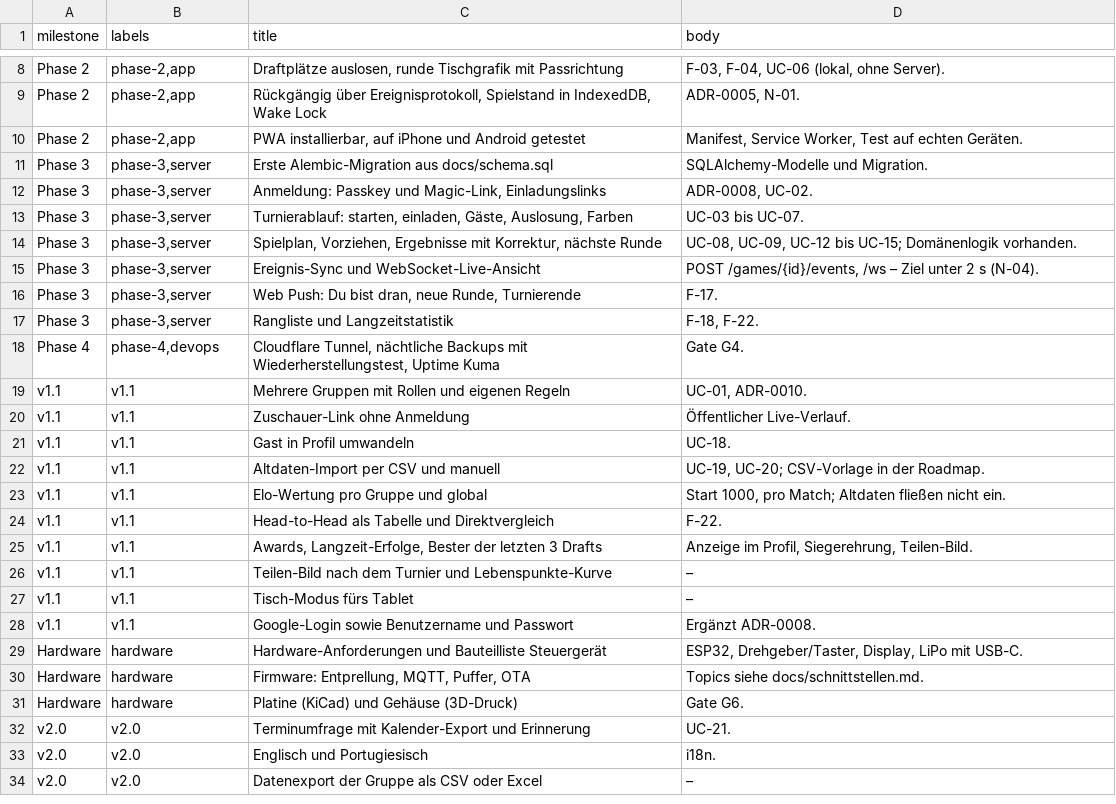
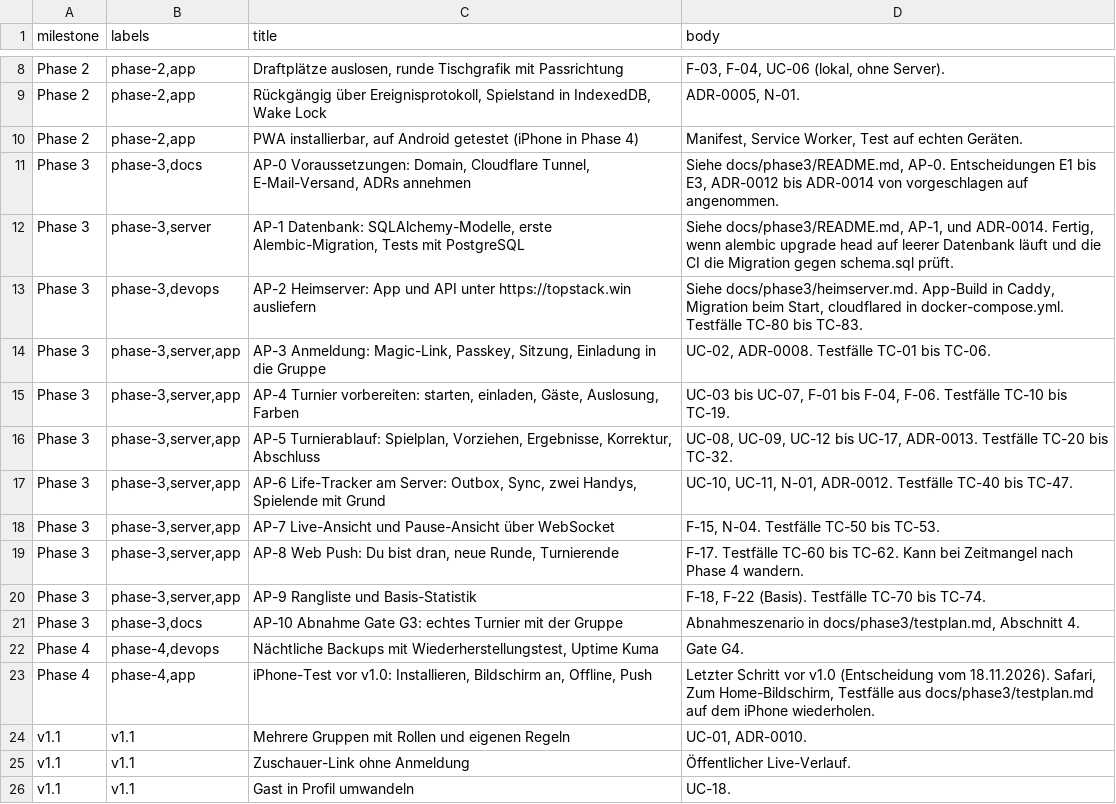
Before and after one commit to krauspeter/topstack, a TSV file: scripts/backlog.tsv, drawn as a sheet; only a part is shown, gaps mark what is left out; the shorter side is filled out with more unchanged rows.

```diff
--- a/scripts/backlog.tsv
+++ b/scripts/backlog.tsv
@@ -9,11 +9,16 @@ Phase 2	phase-2,app	Draftplätze auslosen, runde Tischgrafik mit Passrichtung	F-
 Phase 2	phase-2,app	Rückgängig über Ereignisprotokoll, Spielstand in IndexedDB, Wake Lock	ADR-0005, N-01.
-Phase 2	phase-2,app	PWA installierbar, auf iPhone und Android getestet	Manifest, Service Worker, Test auf echten Geräten.
-Phase 3	phase-3,server	Erste Alembic-Migration aus docs/schema.sql	SQLAlchemy-Modelle und Migration.
-Phase 3	phase-3,server	Anmeldung: Passkey und Magic-Link, Einladungslinks	ADR-0008, UC-02.
-Phase 3	phase-3,server	Turnierablauf: starten, einladen, Gäste, Auslosung, Farben	UC-03 bis UC-07.
-Phase 3	phase-3,server	Spielplan, Vorziehen, Ergebnisse mit Korrektur, nächste Runde	UC-08, UC-09, UC-12 bis UC-15; Domänenlogik vorhanden.
-Phase 3	phase-3,server	Ereignis-Sync und WebSocket-Live-Ansicht	POST /games/{id}/events, /ws – Ziel unter 2 s (N-04).
-Phase 3	phase-3,server	Web Push: Du bist dran, neue Runde, Turnierende	F-17.
-Phase 3	phase-3,server	Rangliste und Langzeitstatistik	F-18, F-22.
-Phase 4	phase-4,devops	Cloudflare Tunnel, nächtliche Backups mit Wiederherstellungstest, Uptime Kuma	Gate G4.
+Phase 2	phase-2,app	PWA installierbar, auf Android getestet (iPhone in Phase 4)	Manifest, Service Worker, Test auf echten Geräten.
+Phase 3	phase-3,docs	AP-0 Voraussetzungen: Domain, Cloudflare Tunnel, E-Mail-Versand, ADRs annehmen	Siehe docs/phase3/README.md, AP-0. Entscheidungen E1 bis E3, ADR-0012 bis ADR-0014 von vorgeschlagen auf angenommen.
+Phase 3	phase-3,server	AP-1 Datenbank: SQLAlchemy-Modelle, erste Alembic-Migration, Tests mit PostgreSQL	Siehe docs/phase3/README.md, AP-1, und ADR-0014. Fertig, wenn alembic upgrade head auf leerer Datenbank läuft und die CI die Migration gegen schema.sql prüft.
+Phase 3	phase-3,devops	AP-2 Heimserver: App und API unter https://topstack.win ausliefern	Siehe docs/phase3/heimserver.md. App-Build in Caddy, Migration beim Start, cloudflared in docker-compose.yml. Testfälle TC-80 bis TC-83.
+Phase 3	phase-3,server,app	AP-3 Anmeldung: Magic-Link, Passkey, Sitzung, Einladung in die Gruppe	UC-02, ADR-0008. Testfälle TC-01 bis TC-06.
+Phase 3	phase-3,server,app	AP-4 Turnier vorbereiten: starten, einladen, Gäste, Auslosung, Farben	UC-03 bis UC-07, F-01 bis F-04, F-06. Testfälle TC-10 bis TC-19.
+Phase 3	phase-3,server,app	AP-5 Turnierablauf: Spielplan, Vorziehen, Ergebnisse, Korrektur, Abschluss	UC-08, UC-09, UC-12 bis UC-17, ADR-0013. Testfälle TC-20 bis TC-32.
+Phase 3	phase-3,server,app	AP-6 Life-Tracker am Server: Outbox, Sync, zwei Handys, Spielende mit Grund	UC-10, UC-11, N-01, ADR-0012. Testfälle TC-40 bis TC-47.
+Phase 3	phase-3,server,app	AP-7 Live-Ansicht und Pause-Ansicht über WebSocket	F-15, N-04. Testfälle TC-50 bis TC-53.
+Phase 3	phase-3,server,app	AP-8 Web Push: Du bist dran, neue Runde, Turnierende	F-17. Testfälle TC-60 bis TC-62. Kann bei Zeitmangel nach Phase 4 wandern.
+Phase 3	phase-3,server,app	AP-9 Rangliste und Basis-Statistik	F-18, F-22 (Basis). Testfälle TC-70 bis TC-74.
+Phase 3	phase-3,docs	AP-10 Abnahme Gate G3: echtes Turnier mit der Gruppe	Abnahmeszenario in docs/phase3/testplan.md, Abschnitt 4.
+Phase 4	phase-4,devops	Nächtliche Backups mit Wiederherstellungstest, Uptime Kuma	Gate G4.
+Phase 4	phase-4,app	iPhone-Test vor v1.0: Installieren, Bildschirm an, Offline, Push	Letzter Schritt vor v1.0 (Entscheidung vom 18.11.2026). Safari, Zum Home-Bildschirm, Testfälle aus docs/phase3/testplan.md auf dem iPhone wiederholen.
 v1.1	v1.1	Mehrere Gruppen mit Rollen und eigenen Regeln	UC-01, ADR-0010.
```
Also changed, not shown: 10 other files.
